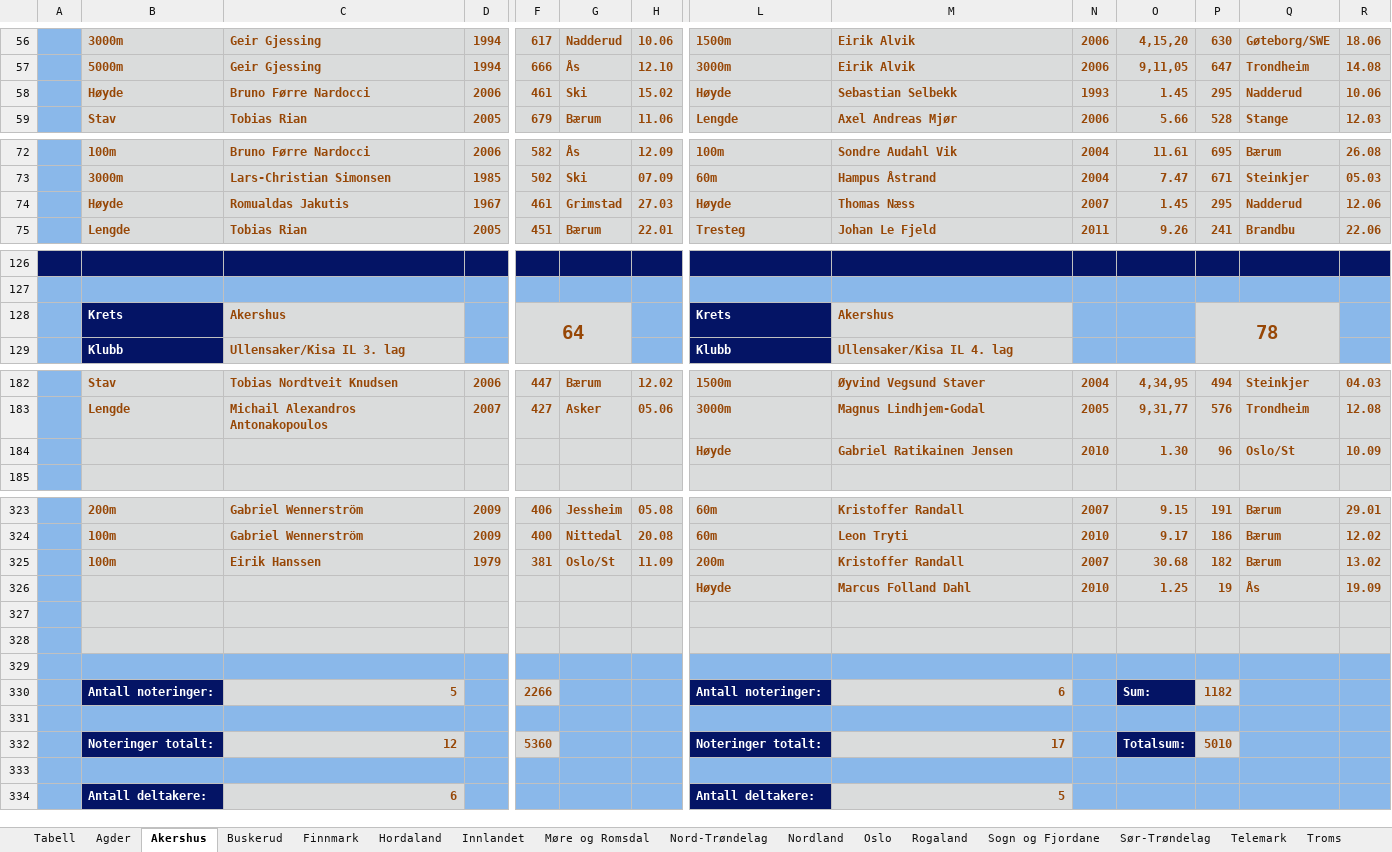
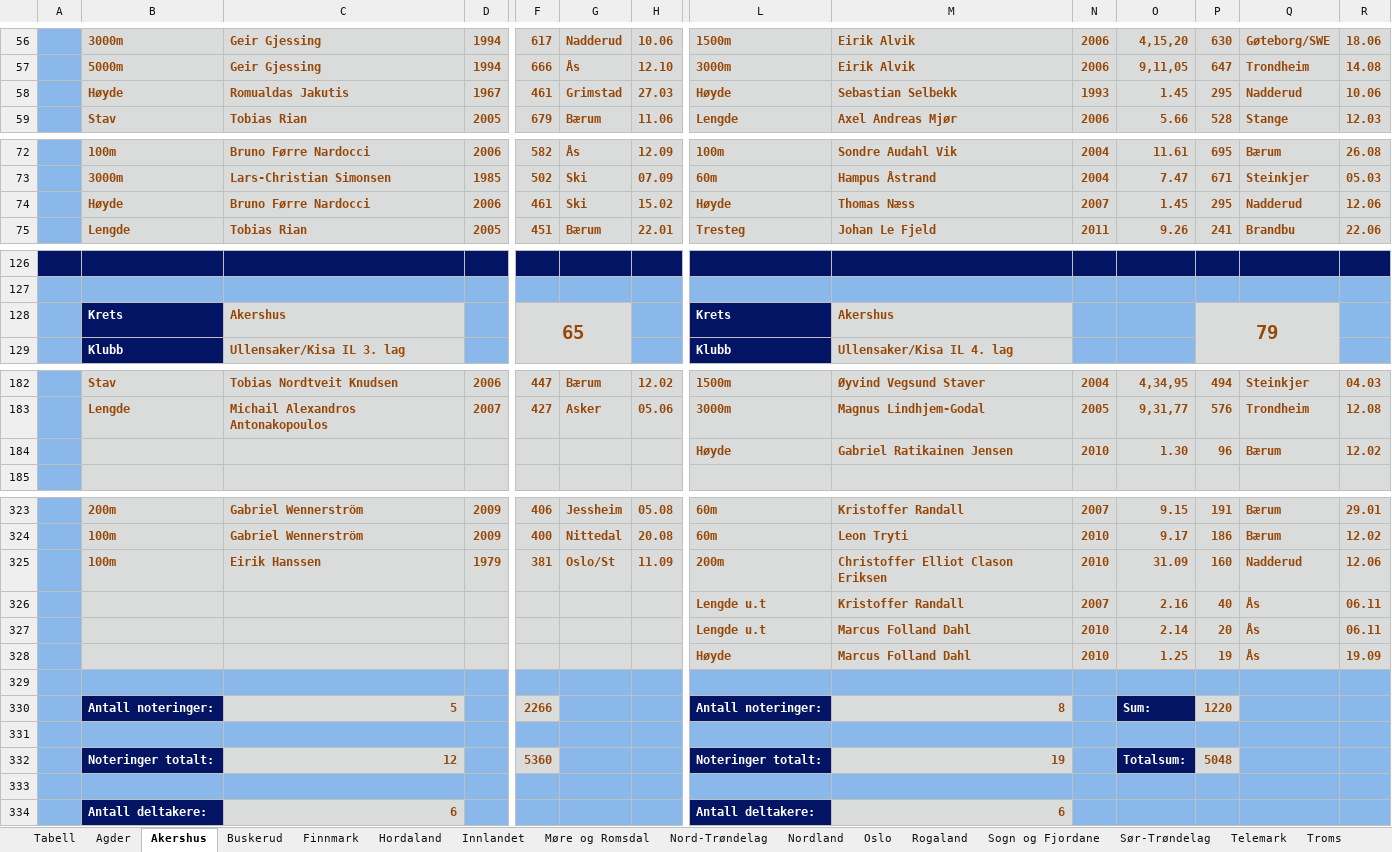
Before and after one commit to perellef/Seriekalkulator-Friidrett, an Excel workbook: output/Lagserien 2022 menn 3. div.xlsx, sheet Akershus, drawn as a sheet; only a part is shown, gaps mark what is left out; values as stored, in another font and other column widths than the file's, no borders; removed rows and columns are numbered as before the commit, all else as after; rows hold the shown columns only; the diff covers the shown part only; the diff names each change by its address in the sheet, - before the commit and + after, or states it on an @@ line.

```diff
--- a/output/Lagserien 2022 menn 3. div.xlsx (sheet Akershus)
+++ b/output/Lagserien 2022 menn 3. div.xlsx (sheet Akershus)
-C58: Bruno Førre Nardocci
+C58: Romualdas Jakutis
-D58: 2006
+D58: 1967
-G58: Ski
+G58: Grimstad
-H58: 15.02
+H58: 27.03
-C74: Romualdas Jakutis
+C74: Bruno Førre Nardocci
-D74: 1967
+D74: 2006
-G74: Grimstad
+G74: Ski
-H74: 27.03
+H74: 15.02
-F128: 64
+F128: 65
-P128: 78
+P128: 79
-Q184: Oslo/St
+Q184: Bærum
-R184: 10.09
+R184: 12.02
-M325: Kristoffer Randall
+M325: Christoffer Elliot Clason Eriksen
-N325: 2007
+N325: 2010
-O325: 30.68
+O325: 31.09
-P325: 182
+P325: 160
-Q325: Bærum
+Q325: Nadderud
-R325: 13.02
+R325: 12.06
+row 326:  |  |  |  |  |  |  | Lengde u.t | Kristoffer Randall | 2007 | 2.16 | 40 | Ås | 06.11
+row 327:  |  |  |  |  |  |  | Lengde u.t | Marcus Folland Dahl | 2010 | 2.14 | 20 | Ås | 06.11
-B329:H329 fill: #DADCDC
+B329:H329 fill: #8AB8EA
-L329:R329 fill: #DADCDC
+L329:R329 fill: #8AB8EA
+row 330:  | Antall noteringer: | 5 |  | 2266 |  |  | Antall noteringer: | 8 |  | Sum: | 1220
-B331:H331 fill: #DADCDC
+B331:H331 fill: #8AB8EA
-L331:R331 fill: #DADCDC
+L331:R331 fill: #8AB8EA
+row 332:  | Noteringer totalt: | 12 |  | 5360 |  |  | Noteringer totalt: | 19 |  | Totalsum: | 5048
-row 330:  | Antall noteringer: | 5 |  | 2266 |  |  | Antall noteringer: | 6 |  | Sum: | 1182
-row 331: (empty)
-row 332:  | Noteringer totalt: | 12 |  | 5360 |  |  | Noteringer totalt: | 17 |  | Totalsum: | 5010
-row 333: (empty)
-M334: 5
+M334: 6
```
Also changed, not shown: 2 edited cells and cell formats elsewhere in this sheet, sheet Oslo, sheet Tabell, sheet Nord-Trøndelag, sheet Hordaland, sheet Agder, sheet Rogaland, 9 more sheets, output/Lagserien 2022 1-2. div.xlsx, output/Lagserien 2022 kvinner 3. div.xlsx, 2 other files.
